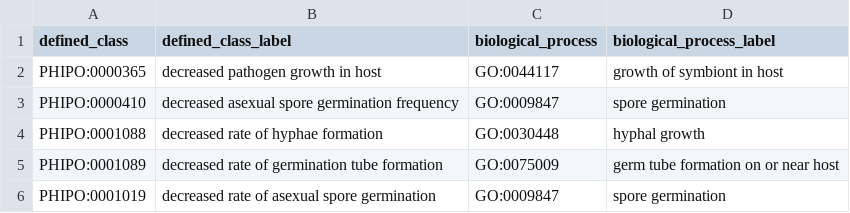
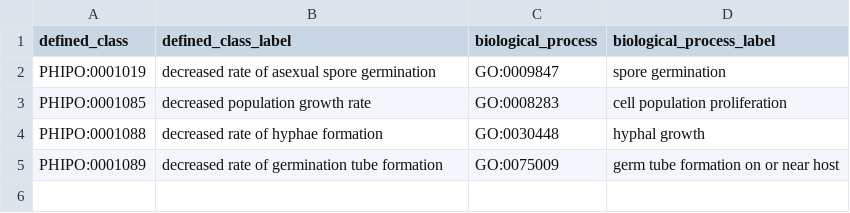
Before and after one commit to PHI-base/phipo, a TSV file: src/patterns/data/default/abnormallyDecreasedRateOfBiologicalProcess.tsv, drawn as a sheet.

```diff
--- a/src/patterns/data/default/abnormallyDecreasedRateOfBiologicalProcess.tsv
+++ b/src/patterns/data/default/abnormallyDecreasedRateOfBiologicalProcess.tsv
@@ -1,6 +1,5 @@
 defined_class	defined_class_label	biological_process	biological_process_label
-PHIPO:0000365	decreased pathogen growth in host	GO:0044117	growth of symbiont in host
-PHIPO:0000410	decreased asexual spore germination frequency	GO:0009847	spore germination
+PHIPO:0001019	decreased rate of asexual spore germination	GO:0009847	spore germination
+PHIPO:0001085	decreased population growth rate	GO:0008283	cell population proliferation
 PHIPO:0001088	decreased rate of hyphae formation	GO:0030448	hyphal growth
 PHIPO:0001089	decreased rate of germination tube formation	GO:0075009	germ tube formation on or near host
-PHIPO:0001019	decreased rate of asexual spore germination	GO:0009847	spore germination
```
Also changed, not shown: src/patterns/data/default/abnormalBiologicalProcess.tsv, src/patterns/data/default/abnormallyDecreasedQualityOfBiologicalProcess.tsv, 30 other files.
